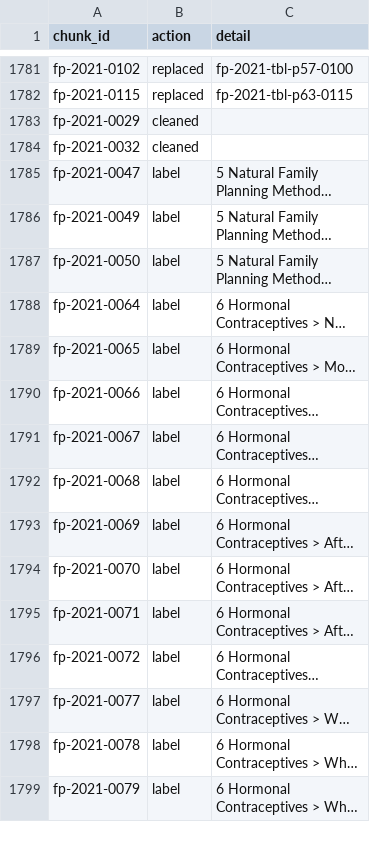
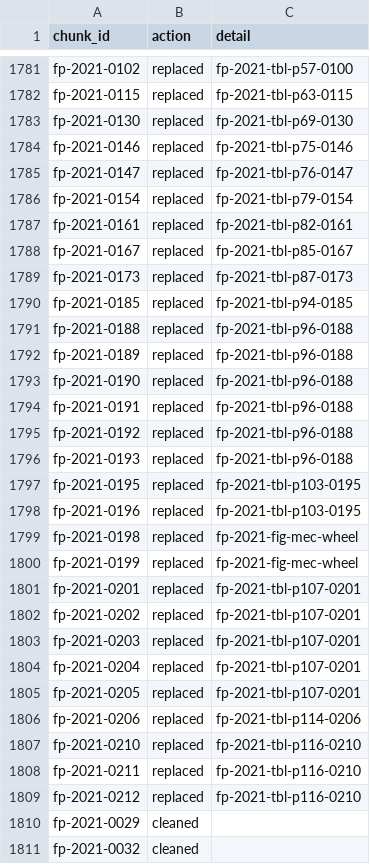
Before and after one commit to ydfriedman/Eswatini-ASR, a CSV file: 08_Clinical_Guidelines_Chat/chunks_v3/merge_log.csv, drawn as a sheet; only a part is shown, gaps mark what is left out; the shorter side is filled out with more unchanged rows; long unchanged cells end in …; the diff covers the shown part only.

```diff
--- a/08_Clinical_Guidelines_Chat/chunks_v3/merge_log.csv
+++ b/08_Clinical_Guidelines_Chat/chunks_v3/merge_log.csv
@@ -1782,2 +1782,29 @@ fp-2021-0102,replaced,fp-2021-tbl-p57-0100
 fp-2021-0115,replaced,fp-2021-tbl-p63-0115
+fp-2021-0130,replaced,fp-2021-tbl-p69-0130
+fp-2021-0146,replaced,fp-2021-tbl-p75-0146
+fp-2021-0147,replaced,fp-2021-tbl-p76-0147
+fp-2021-0154,replaced,fp-2021-tbl-p79-0154
+fp-2021-0161,replaced,fp-2021-tbl-p82-0161
+fp-2021-0167,replaced,fp-2021-tbl-p85-0167
+fp-2021-0173,replaced,fp-2021-tbl-p87-0173
+fp-2021-0185,replaced,fp-2021-tbl-p94-0185
+fp-2021-0188,replaced,fp-2021-tbl-p96-0188
+fp-2021-0189,replaced,fp-2021-tbl-p96-0188
+fp-2021-0190,replaced,fp-2021-tbl-p96-0188
+fp-2021-0191,replaced,fp-2021-tbl-p96-0188
+fp-2021-0192,replaced,fp-2021-tbl-p96-0188
+fp-2021-0193,replaced,fp-2021-tbl-p96-0188
+fp-2021-0195,replaced,fp-2021-tbl-p103-0195
+fp-2021-0196,replaced,fp-2021-tbl-p103-0195
+fp-2021-0198,replaced,fp-2021-fig-mec-wheel
+fp-2021-0199,replaced,fp-2021-fig-mec-wheel
+fp-2021-0201,replaced,fp-2021-tbl-p107-0201
+fp-2021-0202,replaced,fp-2021-tbl-p107-0201
+fp-2021-0203,replaced,fp-2021-tbl-p107-0201
+fp-2021-0204,replaced,fp-2021-tbl-p107-0201
+fp-2021-0205,replaced,fp-2021-tbl-p107-0201
+fp-2021-0206,replaced,fp-2021-tbl-p114-0206
+fp-2021-0210,replaced,fp-2021-tbl-p116-0210
+fp-2021-0211,replaced,fp-2021-tbl-p116-0210
+fp-2021-0212,replaced,fp-2021-tbl-p116-0210
 fp-2021-0029,cleaned,
```
Also changed, not shown: 19 added rows elsewhere in this file, 11 other files.
